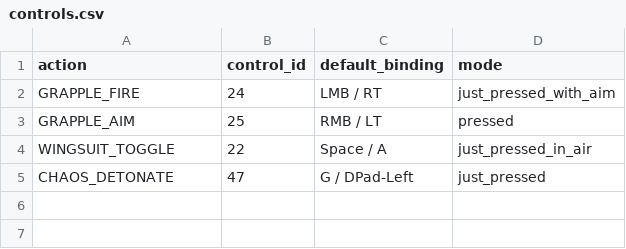
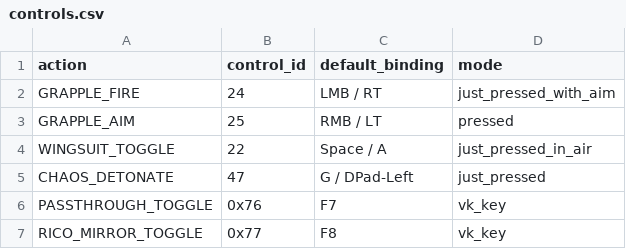
Before and after one commit to PineappleJuiceFlavour/Poop, a CSV file: Decomps/JC3xGTA5/sheets/controls.csv, drawn as a sheet; the diff names each change by its address in the sheet, - before the commit and + after, or states it on an @@ line.

```diff
--- a/Decomps/JC3xGTA5/sheets/controls.csv
+++ b/Decomps/JC3xGTA5/sheets/controls.csv
+row 6: PASSTHROUGH_TOGGLE | 0x76 | F7 | vk_key
+row 7: RICO_MIRROR_TOGGLE | 0x77 | F8 | vk_key
```
Also changed, not shown: Decomps/JC3xGTA5/sheets/features.csv, Decomps/JC3xGTA5/sheets/natives.csv, 28 other files.
